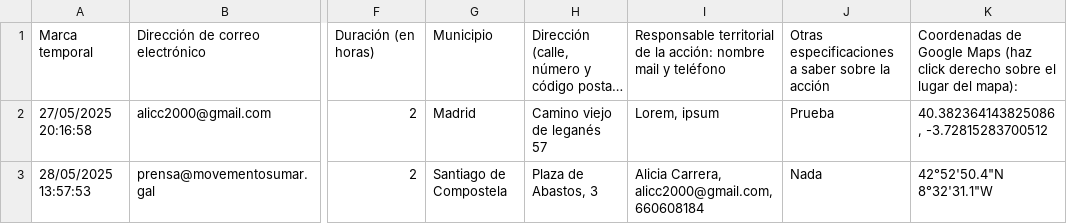
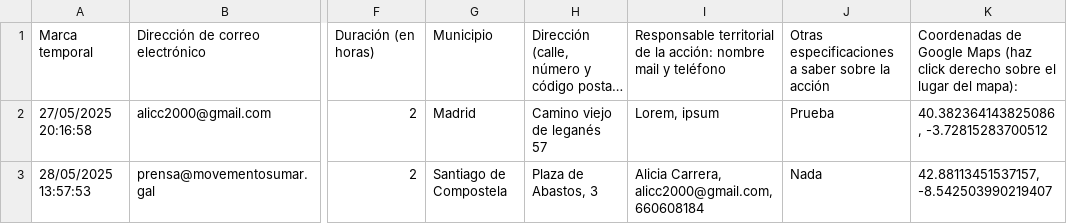
Before and after one commit to SumarIT/mapa-reduccion-jornada, a CSV file: data/acciones.csv, drawn as a sheet; only a part is shown, gaps mark what is left out; long unchanged cells end in …; the diff names each change by its address in the sheet, - before the commit and + after, or states it on an @@ line.

Commit message:
Update acciones.csv

```diff
--- a/data/acciones.csv
+++ b/data/acciones.csv
-K3: 42°52'50.4"N 8°32'31.1"W
+K3: 42.88113451537157, -8.542503990219407
```
